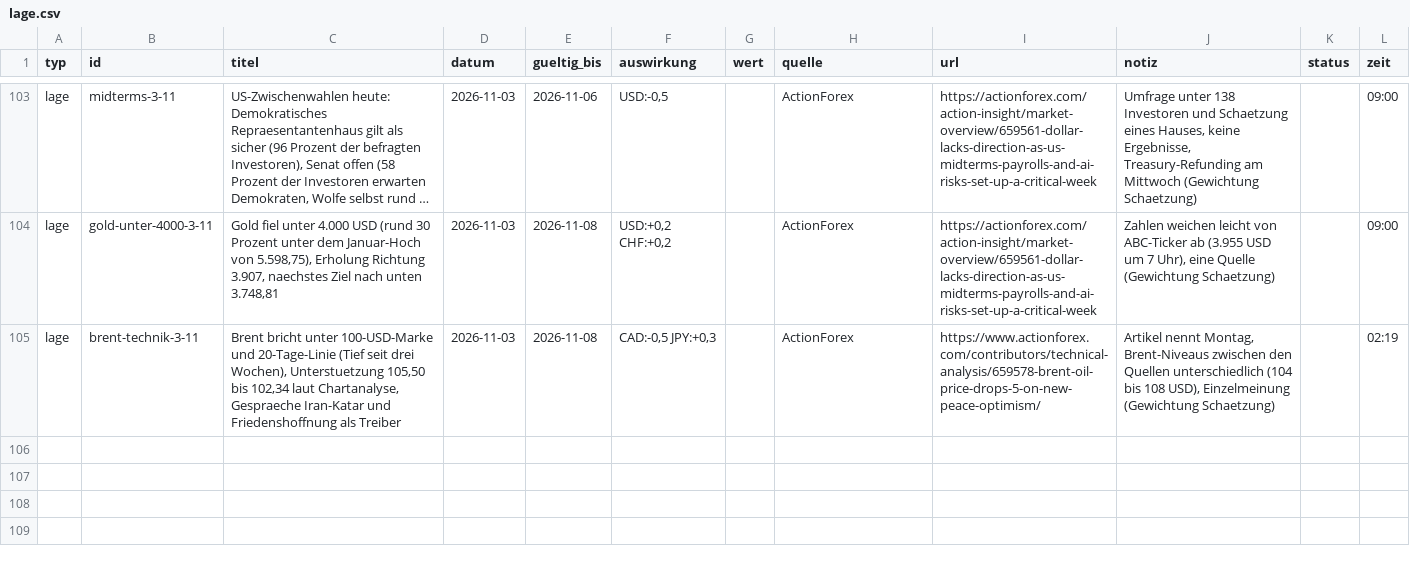
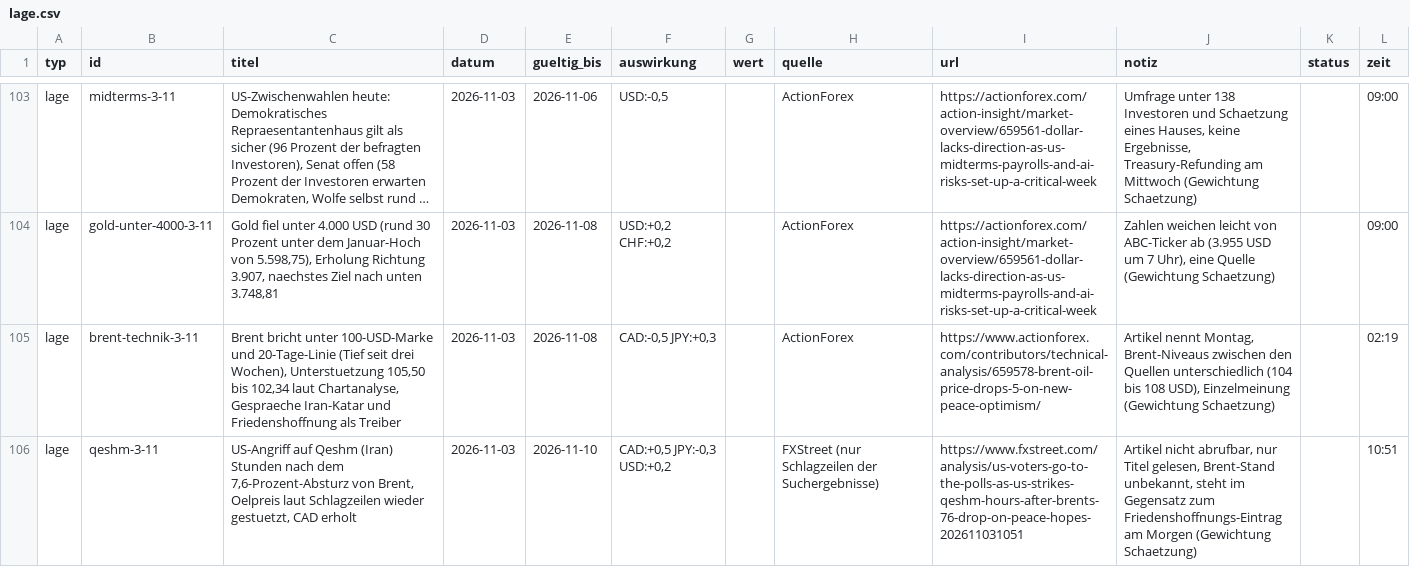
Before and after one commit to michelbrueck25-eng/journal-daten, a CSV file: lage.csv, drawn as a sheet; only a part is shown, gaps mark what is left out; long unchanged cells end in ….

```diff
--- a/lage.csv
+++ b/lage.csv
@@ -105 +105,2 @@ lage;gold-unter-4000-3-11;Gold fiel unter 4.000 USD (rund 30 Prozent unter dem J
 lage;brent-technik-3-11;Brent bricht unter 100-USD-Marke und 20-Tage-Linie (Tief seit drei Wochen), Unterstuetzung 105,50 bis 102,34 laut Chartanalyse, Gespraeche Iran-Katar und Friedenshoffnung als Treiber;2026-11-03;2026-11-08;CAD:-0,5 JPY:+0,3;;ActionForex;https://www.actionforex.com/contributors/technical-analysis/659578-brent-oil-price-drops-5-on-new-peace-optimism/;Artikel nennt Montag, Brent-Niveaus zwischen den Quellen unterschiedlich (104 bis 108 USD), Einzelmeinung (Gewichtung Schaetzung);;02:19
+lage;qeshm-3-11;US-Angriff auf Qeshm (Iran) Stunden nach dem 7,6-Prozent-Absturz von Brent, Oelpreis laut Schlagzeilen wieder gestuetzt, CAD erholt;2026-11-03;2026-11-10;CAD:+0,5 JPY:-0,3 USD:+0,2;;FXStreet (nur Schlagzeilen der Suchergebnisse);https://www.fxstreet.com/analysis/us-voters-go-to-the-polls-as-us-strikes-qeshm-hours-after-brents-76-drop-on-peace-hopes-202611031051;Artikel nicht abrufbar, nur Titel gelesen, Brent-Stand unbekannt, steht im Gegensatz zum Friedenshoffnungs-Eintrag am Morgen (Gewichtung Schaetzung);;10:51
```
Also changed, not shown: 3 other files.
